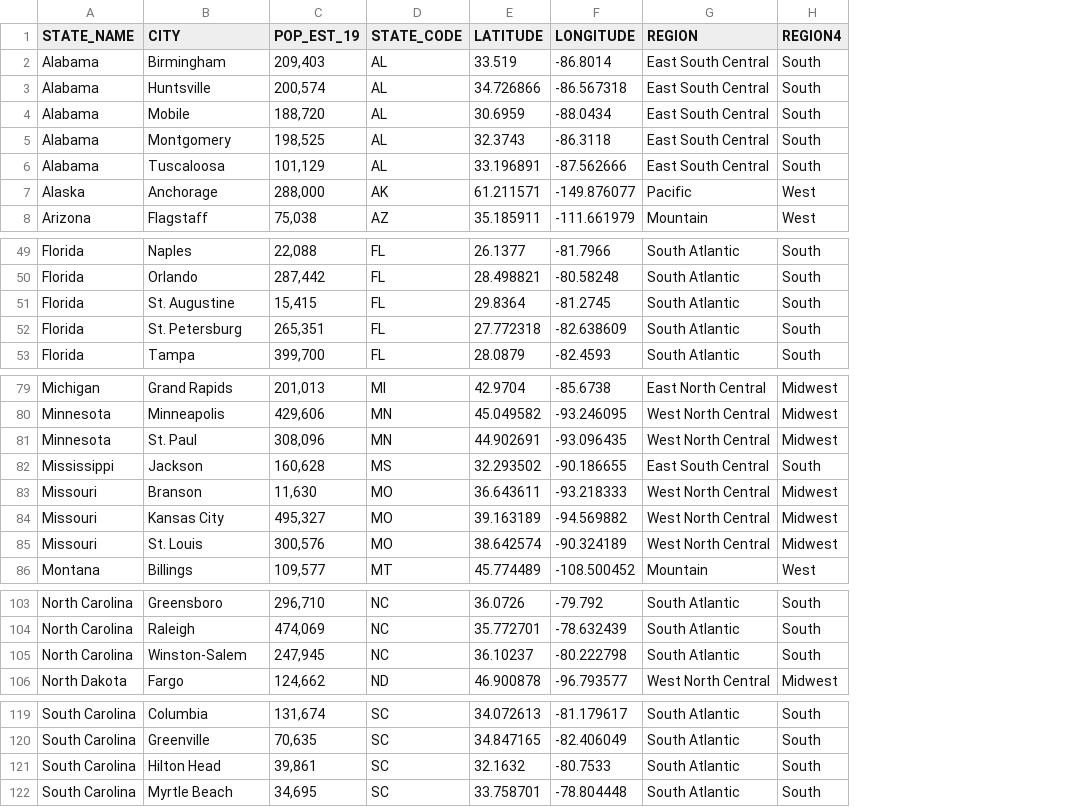
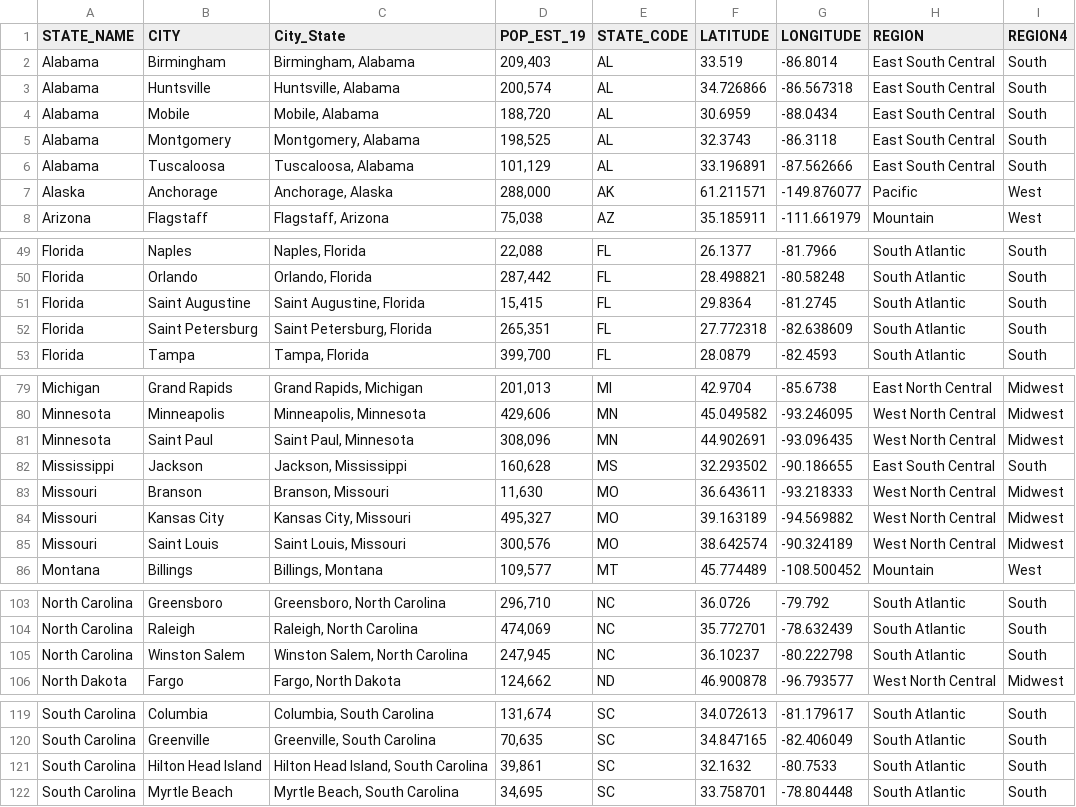
Before and after one commit to gleixners792/Travel-Project, a CSV file: research_data/city_list.csv, drawn as a sheet; only a part is shown, gaps mark what is left out; the diff names each change by its address in the sheet, - before the commit and + after, or states it on an @@ line.

Commit message:
adding updated data files
city_state added to city files and one facility id removed from tours

```diff
--- a/research_data/city_list.csv
+++ b/research_data/city_list.csv
+column C (City_State), rows 2-8: Birmingham, Alabama | Huntsville, Alabama | Mobile, Alabama | Montgomery, Alabama | Tuscaloosa, Alabama | Anchorage, Alaska | Flagstaff, Arizona; rows 49-53: Naples, Florida | Orlando, Florida | Saint Augustine, Florida | Saint Petersburg, Florida | Tampa, Florida; rows 79-86: Grand Rapids, Michigan | Minneapolis, Minnesota | Saint Paul, Minnesota | Jackson, Mississippi | Branson, Missouri | Kansas City, Missouri | Saint Louis, Missouri | Billings, Montana; rows 103-106: Greensboro, North Carolina | Raleigh, North Carolina | Winston Salem, North Carolina | Fargo, North Dakota; rows 119-122: Columbia, South Carolina | Greenville, South Carolina | Hilton Head Island, South Carolina | Myrtle Beach, South Carolina
-B51 (CITY): St. Augustine
+B51 (CITY): Saint Augustine
-B52 (CITY): St. Petersburg
+B52 (CITY): Saint Petersburg
-B81 (CITY): St. Paul
+B81 (CITY): Saint Paul
-B85 (CITY): St. Louis
+B85 (CITY): Saint Louis
-B105 (CITY): Winston-Salem
+B105 (CITY): Winston Salem
-B121 (CITY): Hilton Head
+B121 (CITY): Hilton Head Island
```
Also changed, not shown: research_data/Tours_API_v1.csv, research_data/city_facts.csv, 1 other file.
